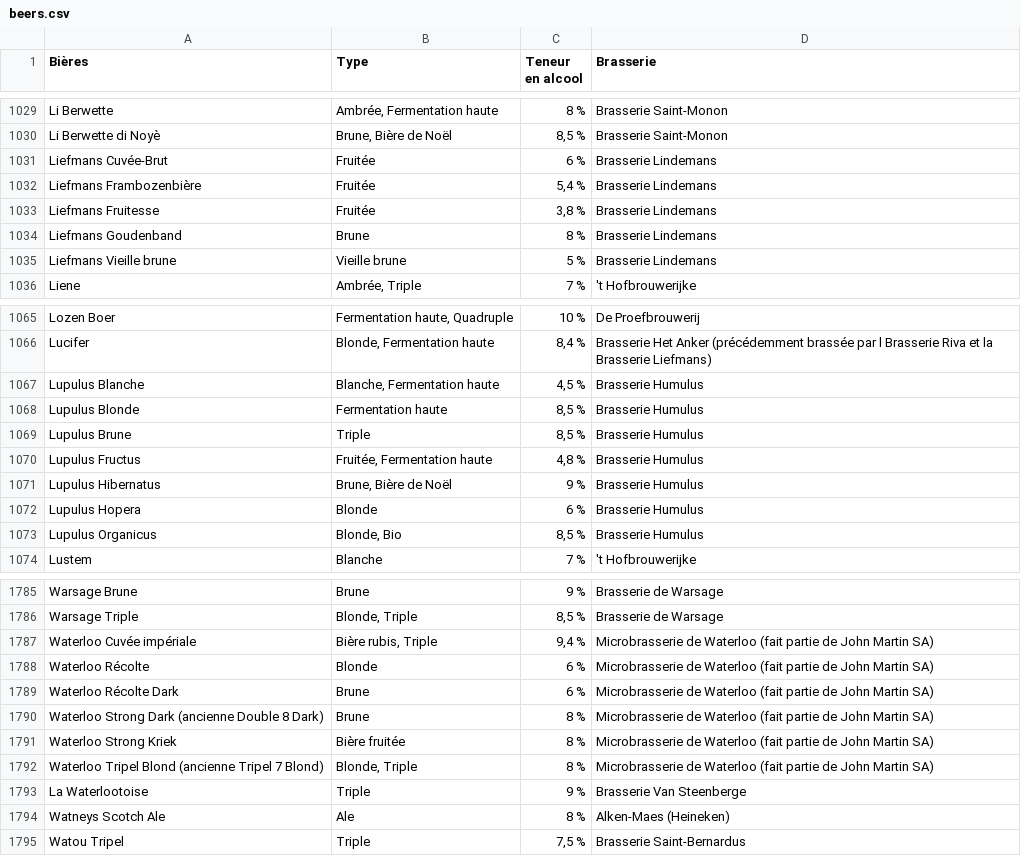
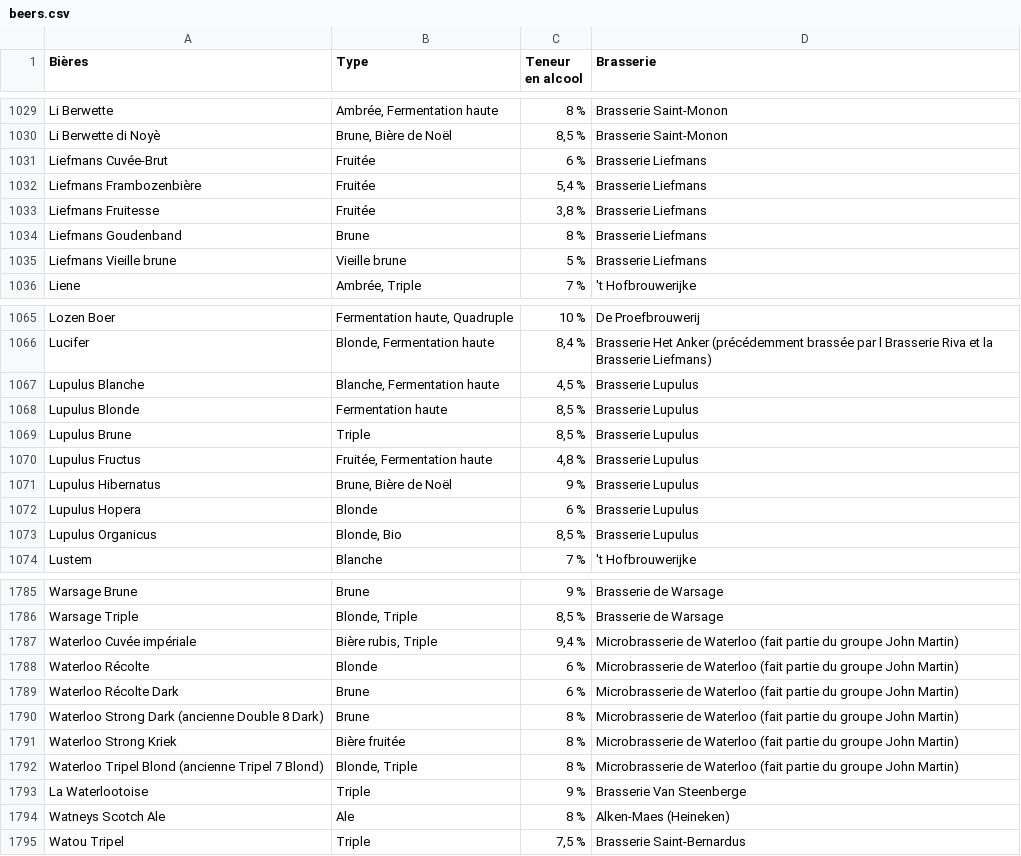
Before and after one commit to lpaggen/bmkg_solo, a CSV file: beers.csv, drawn as a sheet; only a part is shown, gaps mark what is left out; the diff covers the shown part only.

```diff
--- a/beers.csv
+++ b/beers.csv
@@ -1030,7 +1030,7 @@ Li Berwette,"Ambrée, Fermentation haute",8 %,Brasserie Saint-Monon
 Li Berwette di Noyè,"Brune, Bière de Noël","8,5 %",Brasserie Saint-Monon
-Liefmans Cuvée-Brut,Fruitée,6 %,Brasserie Lindemans
-Liefmans Frambozenbière,Fruitée,"5,4 %",Brasserie Lindemans
-Liefmans Fruitesse,Fruitée,"3,8 %",Brasserie Lindemans
-Liefmans Goudenband,Brune,8 %,Brasserie Lindemans
-Liefmans Vieille brune,Vieille brune,5 %,Brasserie Lindemans
+Liefmans Cuvée-Brut,Fruitée,6 %,Brasserie Liefmans
+Liefmans Frambozenbière,Fruitée,"5,4 %",Brasserie Liefmans
+Liefmans Fruitesse,Fruitée,"3,8 %",Brasserie Liefmans
+Liefmans Goudenband,Brune,8 %,Brasserie Liefmans
+Liefmans Vieille brune,Vieille brune,5 %,Brasserie Liefmans
 Liene,"Ambrée, Triple",7 %,'t Hofbrouwerijke
@@ -1066,9 +1066,9 @@ Lozen Boer,"Fermentation haute, Quadruple",10 %,De Proefbrouwerij
 Lucifer,"Blonde, Fermentation haute","8,4 %",Brasserie Het Anker (précédemment brassée par l Brasserie Riva et la Brasserie Liefmans)
-Lupulus Blanche,"Blanche, Fermentation haute","4,5 %",Brasserie Humulus
-Lupulus Blonde,Fermentation haute,"8,5 %",Brasserie Humulus
-Lupulus Brune,Triple,"8,5 %",Brasserie Humulus
-Lupulus Fructus,"Fruitée, Fermentation haute","4,8 %",Brasserie Humulus
-Lupulus Hibernatus,"Brune, Bière de Noël",9 %,Brasserie Humulus
-Lupulus Hopera,Blonde,6 %,Brasserie Humulus
-Lupulus Organicus,"Blonde, Bio","8,5 %",Brasserie Humulus
+Lupulus Blanche,"Blanche, Fermentation haute","4,5 %",Brasserie Lupulus
+Lupulus Blonde,Fermentation haute,"8,5 %",Brasserie Lupulus
+Lupulus Brune,Triple,"8,5 %",Brasserie Lupulus
+Lupulus Fructus,"Fruitée, Fermentation haute","4,8 %",Brasserie Lupulus
+Lupulus Hibernatus,"Brune, Bière de Noël",9 %,Brasserie Lupulus
+Lupulus Hopera,Blonde,6 %,Brasserie Lupulus
+Lupulus Organicus,"Blonde, Bio","8,5 %",Brasserie Lupulus
 Lustem,Blanche,7 %,'t Hofbrouwerijke
@@ -1786,8 +1786,8 @@ Warsage Brune,Brune,9 %,Brasserie de Warsage
 Warsage Triple,"Blonde, Triple","8,5 %",Brasserie de Warsage
-Waterloo Cuvée impériale,"Bière rubis, Triple","9,4 %",Microbrasserie de Waterloo (fait partie de John Martin SA)
-Waterloo Récolte,Blonde,6 %,Microbrasserie de Waterloo (fait partie de John Martin SA)
-Waterloo Récolte Dark,Brune,6 %,Microbrasserie de Waterloo (fait partie de John Martin SA)
-Waterloo Strong Dark (ancienne Double 8 Dark),Brune,8 %,Microbrasserie de Waterloo (fait partie de John Martin SA)
-Waterloo Strong Kriek,Bière fruitée,8 %,Microbrasserie de Waterloo (fait partie de John Martin SA)
-Waterloo Tripel Blond (ancienne Tripel 7 Blond),"Blonde, Triple",8 %,Microbrasserie de Waterloo (fait partie de John Martin SA)
+Waterloo Cuvée impériale,"Bière rubis, Triple","9,4 %",Microbrasserie de Waterloo (fait partie du groupe John Martin)
+Waterloo Récolte,Blonde,6 %,Microbrasserie de Waterloo (fait partie du groupe John Martin)
+Waterloo Récolte Dark,Brune,6 %,Microbrasserie de Waterloo (fait partie du groupe John Martin)
+Waterloo Strong Dark (ancienne Double 8 Dark),Brune,8 %,Microbrasserie de Waterloo (fait partie du groupe John Martin)
+Waterloo Strong Kriek,Bière fruitée,8 %,Microbrasserie de Waterloo (fait partie du groupe John Martin)
+Waterloo Tripel Blond (ancienne Tripel 7 Blond),"Blonde, Triple",8 %,Microbrasserie de Waterloo (fait partie du groupe John Martin)
 La Waterlootoise,Triple,9 %,Brasserie Van Steenberge
```
Also changed, not shown: 98 edited cells elsewhere in this file, breweries.csv, 1 other file.
